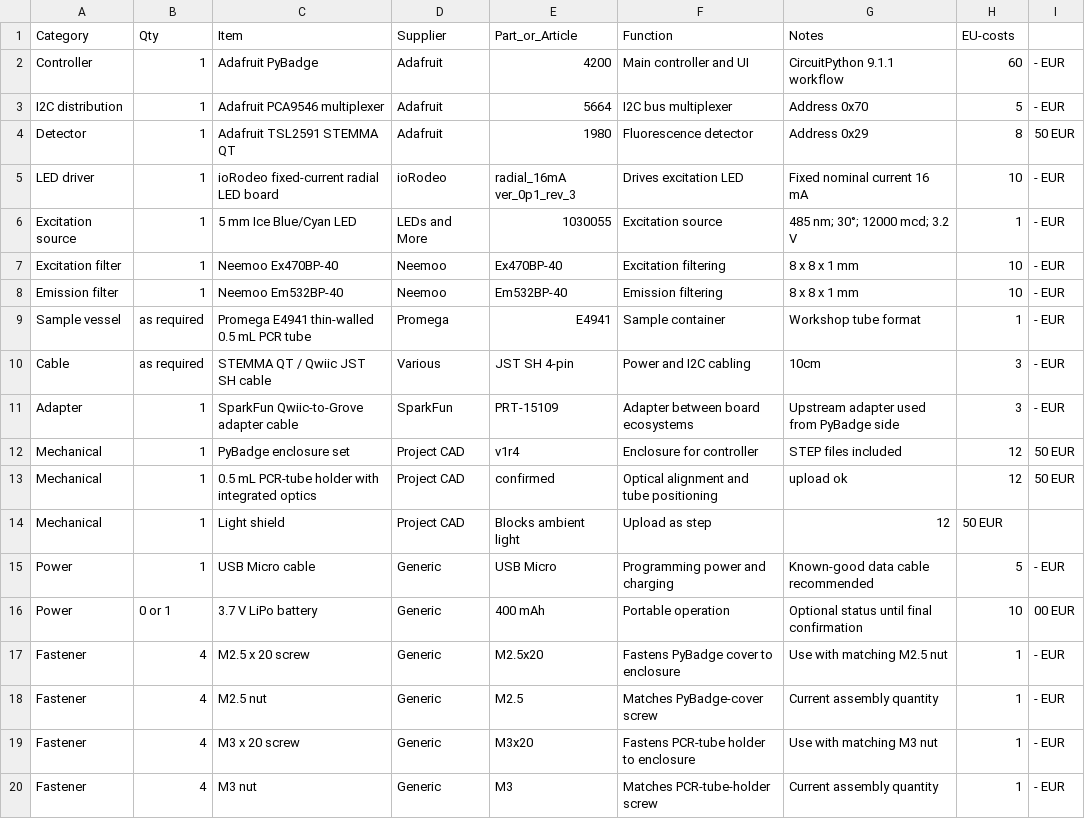
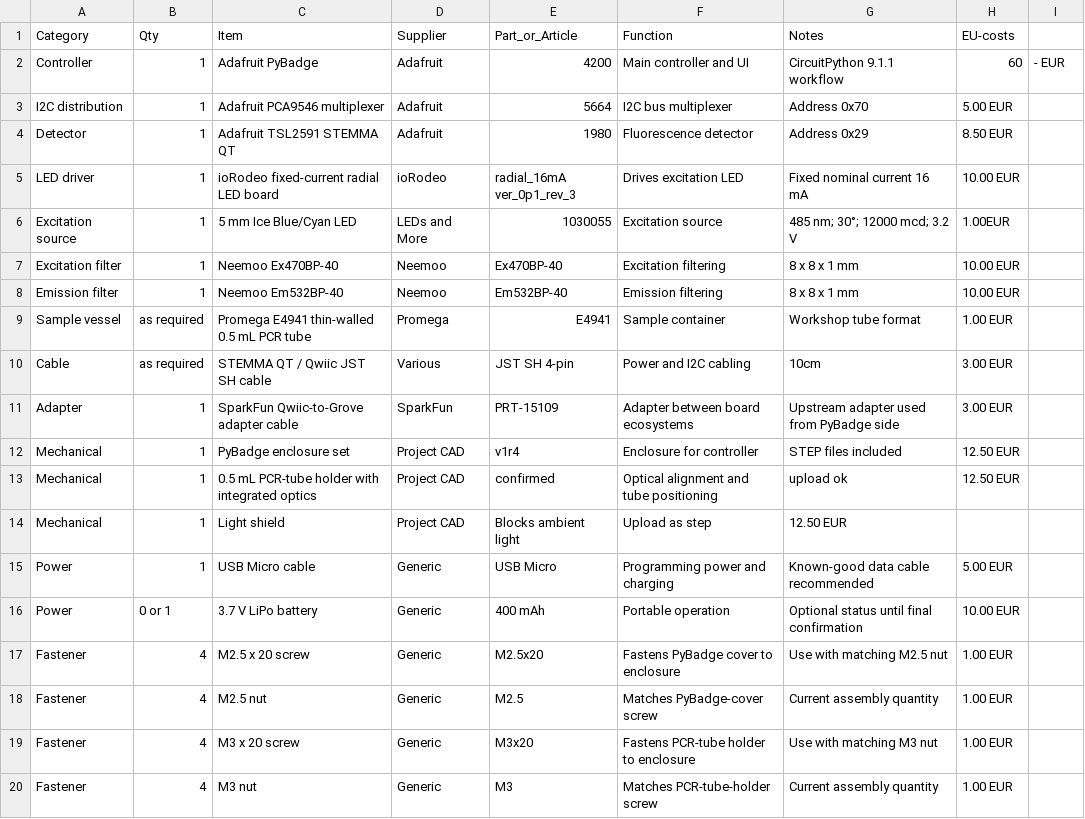
Before and after one commit to matthiasbirkich/diy-quantifluorone-dsdna-fluorometer, a CSV file: bom/master_bom.csv, drawn as a sheet; the diff names each change by its address in the sheet, - before the commit and + after, or states it on an @@ line.

Commit message:
Revise item costs and format in master_bom.csv
Updated costs and formatting in master_bom.csv

```diff
--- a/bom/master_bom.csv
+++ b/bom/master_bom.csv
-H3 (EU-costs): 5
+H3 (EU-costs): 5.00 EUR
-I3: - EUR
+I3: (empty)
-H4 (EU-costs): 8
+H4 (EU-costs): 8.50 EUR
-I4: 50 EUR
+I4: (empty)
-H5 (EU-costs): 10
+H5 (EU-costs): 10.00 EUR
-I5:I11: - EUR
+I5:I11: (empty)
-H6 (EU-costs): 1
+H6 (EU-costs): 1.00EUR
-H7:H8 (EU-costs): 10
+H7:H8 (EU-costs): 10.00 EUR
-H9 (EU-costs): 1
+H9 (EU-costs): 1.00 EUR
-H10:H11 (EU-costs): 3
+H10:H11 (EU-costs): 3.00 EUR
-H12:H13 (EU-costs): 12
+H12:H13 (EU-costs): 12.50 EUR
-I12:I13: 50 EUR
+I12:I13: (empty)
-G14 (Notes): 12
+G14 (Notes): 12.50 EUR
-H14 (EU-costs): 50 EUR
+H14 (EU-costs): (empty)
-H15 (EU-costs): 5
+H15 (EU-costs): 5.00 EUR
-I15: - EUR
+I15: (empty)
-H16 (EU-costs): 10
+H16 (EU-costs): 10.00 EUR
-I16: 00 EUR
+I16: (empty)
-H17:H20 (EU-costs): 1
+H17:H20 (EU-costs): 1.00 EUR
-I17:I20: - EUR
+I17:I20: (empty)
```
